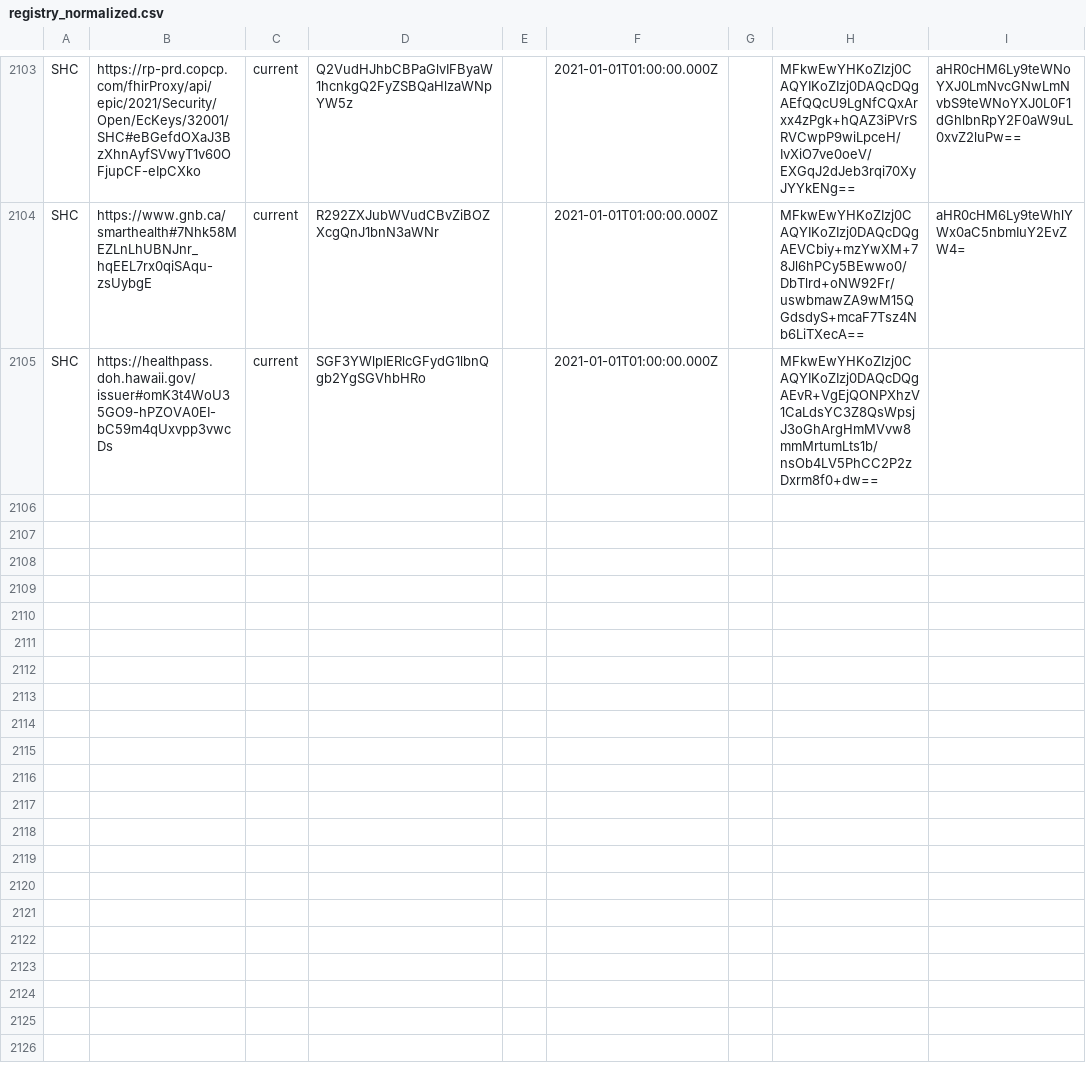
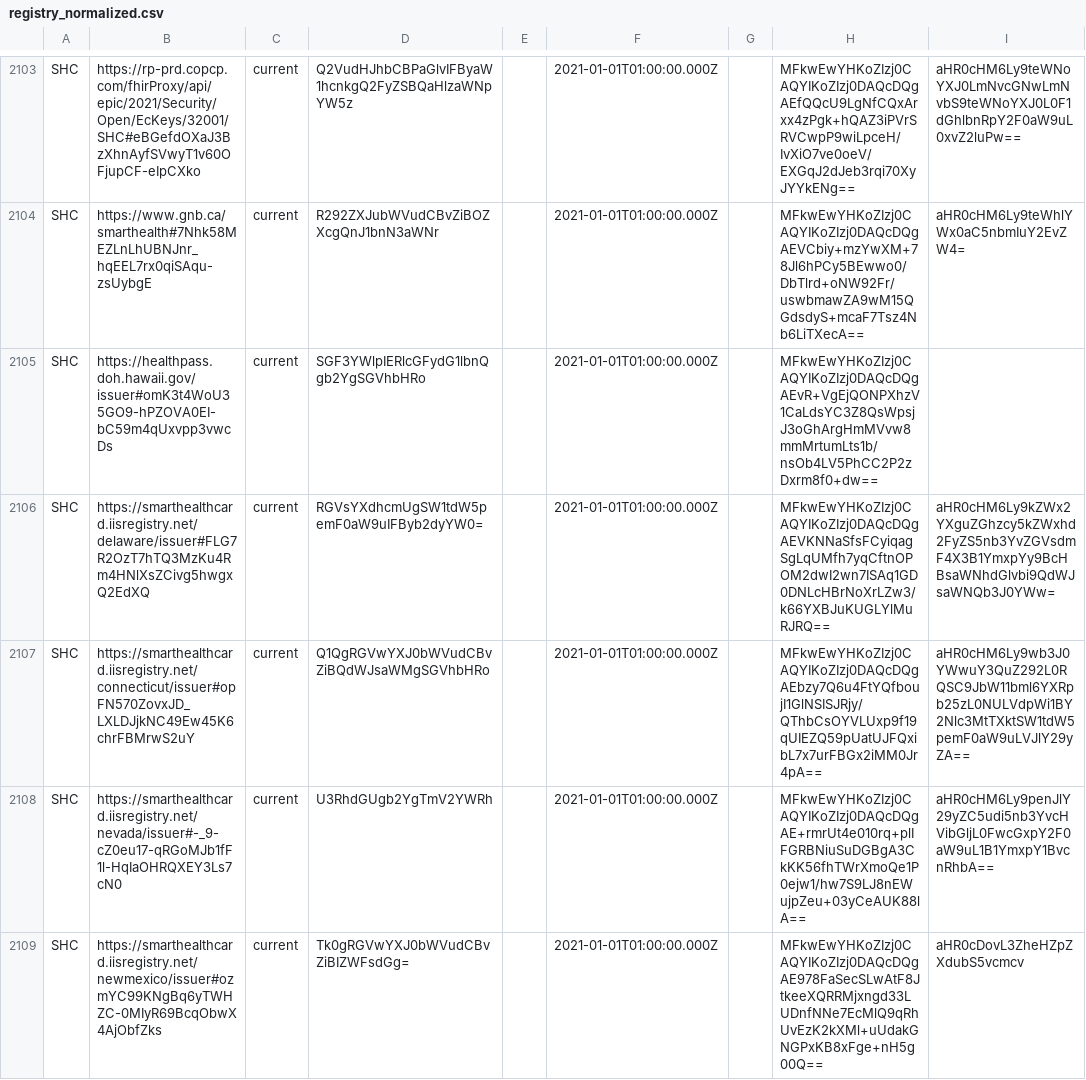
Before and after one commit to Path-Check/trust-registry, a CSV file: registry_normalized.csv, drawn as a sheet; only a part is shown, gaps mark what is left out; the diff covers the shown part only; the diff names each change by its address in the sheet, - before the commit and + after, or states it on an @@ line.

Commit message:
Registry updates for 2023-11-03

```diff
--- a/registry_normalized.csv
+++ b/registry_normalized.csv
+row 2106: SHC | https://smarthealthcard.iisregistry.net/delaware/issuer#FLG7R2OzT7hTQ3MzKu4Rm4HNlXsZCivg5hwgxQ2EdXQ | current | RGVsYXdhcmUgSW1tdW5pemF0aW9uIFByb2dyYW0= |  | 2021-01-01T01:00:00.000Z |  | MFkwEwYHKoZIzj0CAQYIKoZIzj0DAQcDQgAEVKNNaSfsFCyiqagSgLqUMfh7yqCftnOPOM2dwI2wn7ISAq1GD0DNLcHBrNoXrLZw3/k66YXBJuKUGLYlMuRJRQ== | aHR0cHM6Ly9kZWx2YXguZGhzcy5kZWxhd2FyZS5nb3YvZGVsdmF4X3B1YmxpYy9BcHBsaWNhdGlvbi9QdWJsaWNQb3J0YWw=
+row 2107: SHC | https://smarthealthcard.iisregistry.net/connecticut/issuer#opFN570ZovxJD_LXLDJjkNC49Ew45K6chrFBMrwS2uY | current | Q1QgRGVwYXJ0bWVudCBvZiBQdWJsaWMgSGVhbHRo |  | 2021-01-01T01:00:00.000Z |  | MFkwEwYHKoZIzj0CAQYIKoZIzj0DAQcDQgAEbzy7Q6u4FtYQfboujI1GlNSISJRjy/QThbCsOYVLUxp9f19qUIEZQ59pUatUJFQxibL7x7urFBGx2iMM0Jr4pA== | aHR0cHM6Ly9wb3J0YWwuY3QuZ292L0RQSC9JbW11bml6YXRpb25zL0NULVdpWi1BY2Nlc3MtTXktSW1tdW5pemF0aW9uLVJlY29yZA==
+row 2108: SHC | https://smarthealthcard.iisregistry.net/nevada/issuer#-_9-cZ0eu17-qRGoMJb1fF1l-HqIaOHRQXEY3Ls7cN0 | current | U3RhdGUgb2YgTmV2YWRh |  | 2021-01-01T01:00:00.000Z |  | MFkwEwYHKoZIzj0CAQYIKoZIzj0DAQcDQgAE+rmrUt4e010rq+plIFGRBNiuSuDGBgA3CkKK56fhTWrXmoQe1P0ejw1/hw7S9LJ8nEWujpZeu+03yCeAUK88lA== | aHR0cHM6Ly9penJlY29yZC5udi5nb3YvcHVibGljL0FwcGxpY2F0aW9uL1B1YmxpY1BvcnRhbA==
+row 2109: SHC | https://smarthealthcard.iisregistry.net/newmexico/issuer#ozmYC99KNgBq6yTWHZC-0MIyR69BcqObwX4AjObfZks | current | Tk0gRGVwYXJ0bWVudCBvZiBIZWFsdGg= |  | 2021-01-01T01:00:00.000Z |  | MFkwEwYHKoZIzj0CAQYIKoZIzj0DAQcDQgAE978FaSecSLwAtF8JtkeeXQRRMjxngd33LUDnfNNe7EcMlQ9qRhUvEzK2kXMl+uUdakGNGPxKB8xFge+nH5g00Q== | aHR0cDovL3ZheHZpZXdubS5vcmcv
```
Also changed, not shown: 11 added rows elsewhere in this file, 4 other files.
